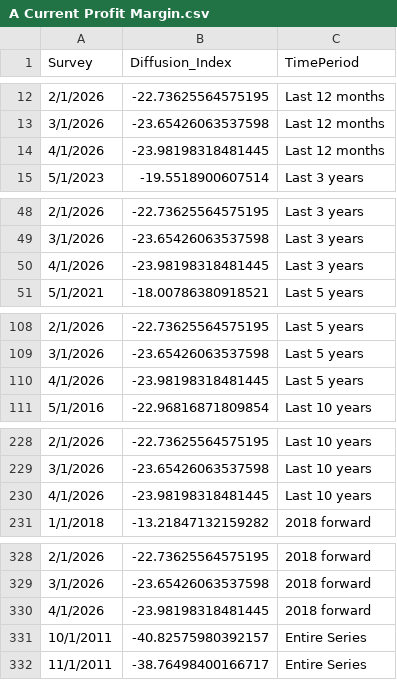
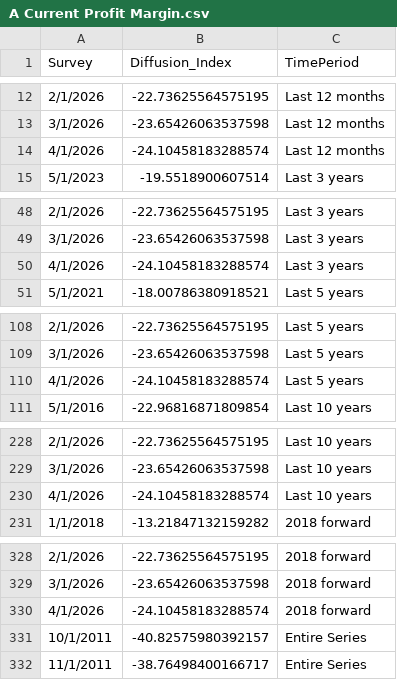
Before and after one commit to tcm07/ATL-ESRC, a CSV file: A Current Profit Margin.csv, drawn as a sheet; only a part is shown, gaps mark what is left out; the diff covers the shown part only.

```diff
--- a/A Current Profit Margin.csv
+++ b/A Current Profit Margin.csv
@@ -13,3 +13,3 @@ Survey,Diffusion_Index,TimePeriod
 3/1/2026,-23.65426063537598,Last 12 months
-4/1/2026,-23.98198318481445,Last 12 months
+4/1/2026,-24.10458183288574,Last 12 months
 5/1/2023,-19.5518900607514,Last 3 years
@@ -49,3 +49,3 @@ Survey,Diffusion_Index,TimePeriod
 3/1/2026,-23.65426063537598,Last 3 years
-4/1/2026,-23.98198318481445,Last 3 years
+4/1/2026,-24.10458183288574,Last 3 years
 5/1/2021,-18.00786380918521,Last 5 years
@@ -109,3 +109,3 @@ Survey,Diffusion_Index,TimePeriod
 3/1/2026,-23.65426063537598,Last 5 years
-4/1/2026,-23.98198318481445,Last 5 years
+4/1/2026,-24.10458183288574,Last 5 years
 5/1/2016,-22.96816871809854,Last 10 years
@@ -229,3 +229,3 @@ Survey,Diffusion_Index,TimePeriod
 3/1/2026,-23.65426063537598,Last 10 years
-4/1/2026,-23.98198318481445,Last 10 years
+4/1/2026,-24.10458183288574,Last 10 years
 1/1/2018,-13.21847132159282,2018 forward
@@ -329,3 +329,3 @@ Survey,Diffusion_Index,TimePeriod
 3/1/2026,-23.65426063537598,2018 forward
-4/1/2026,-23.98198318481445,2018 forward
+4/1/2026,-24.10458183288574,2018 forward
 10/1/2011,-40.82575980392157,Entire Series
```
Also changed, not shown: 1 edited cell elsewhere in this file, 1 other file.
